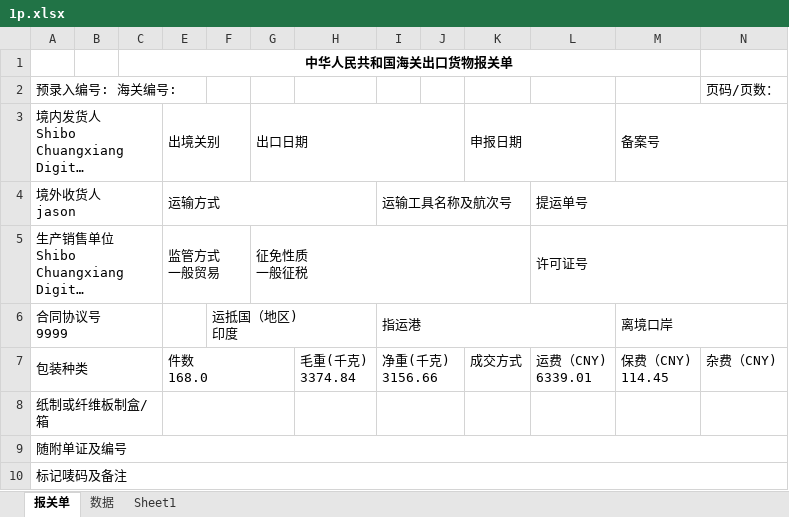
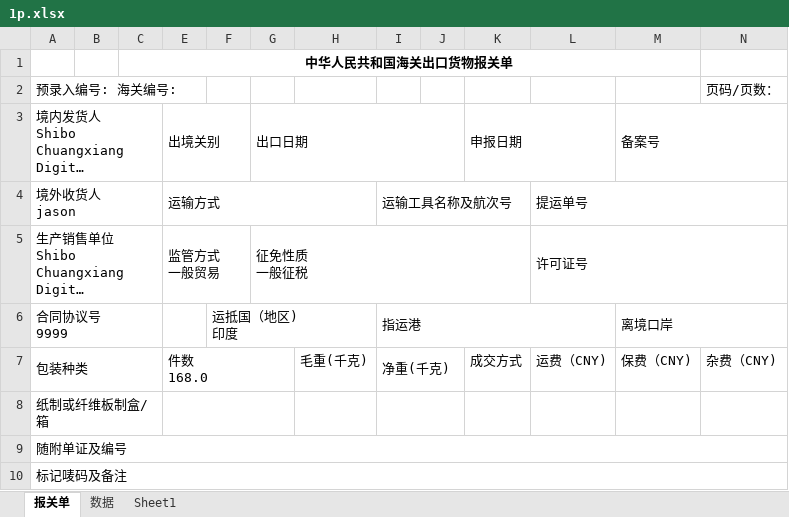
Before and after one commit to anlaganlag/CIIBER_custom_declare, an Excel workbook: 1p.xlsx, sheet 报关单, drawn as a sheet; long unchanged cells end in …; values as stored, in another font and other column widths than the file's, no borders; ↵ is a line break in a cell; the diff names each change by its address in the sheet, - before the commit and + after, or states it on an @@ line.

Commit message:
refactor(excel_converter): 调整汇率和运费率的单元格引用及默认值
修改了汇率和运费率的单元格引用，将汇率从B5改为B9，运费率从B9改为B5，并更新了默认值以匹配业务需求

```diff
--- a/1p.xlsx (sheet 报关单)
+++ b/1p.xlsx (sheet 报关单)
-H7: 毛重(千克) ↵ 3374.84
+H7: 毛重(千克)
-I7: 净重(千克) ↵ 3156.66
+I7: 净重(千克)
-L7: 运费（CNY) ↵ 6339.01
+L7: 运费（CNY)
-M7: 保费（CNY) ↵ 114.45
+M7: 保费（CNY)
```
Also changed, not shown: 1 other file.
